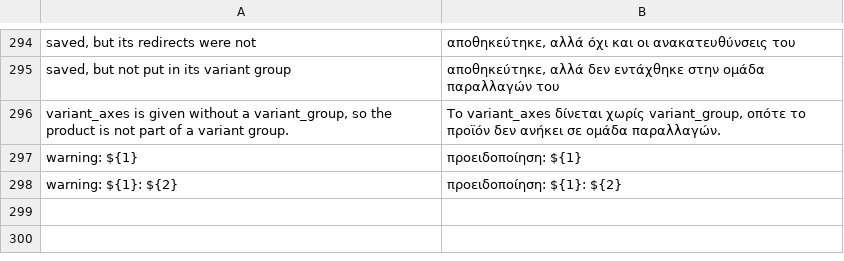
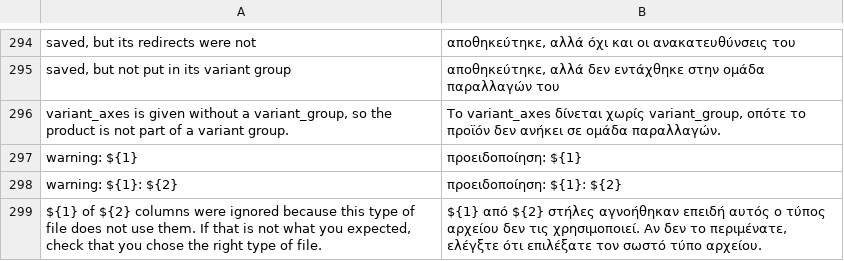
Before and after one commit to evershopcommerce/evershop, a CSV file: translations/el/import.csv, drawn as a sheet; only a part is shown, gaps mark what is left out; the diff names each change by its address in the sheet, - before the commit and + after, or states it on an @@ line.

```diff
--- a/translations/el/import.csv
+++ b/translations/el/import.csv
+row 299: ${1} of ${2} columns were ignored because this type of file does not use them. If that is not what you expected, check that you chose the right type of file. | ${1} από ${2} στήλες αγνοήθηκαν επειδή αυτός ο τύπος αρχείου δεν τις χρησιμοποιεί. Αν δεν το περιμένατε, ελέγξτε ότι επιλέξατε τον σωστό τύπο αρχείου.
```
Also changed, not shown: translations/fa/import.csv, translations/mn/import.csv, 23 other files.
